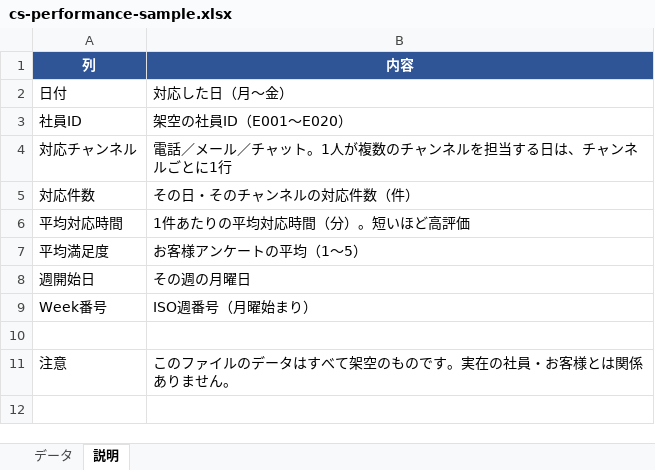
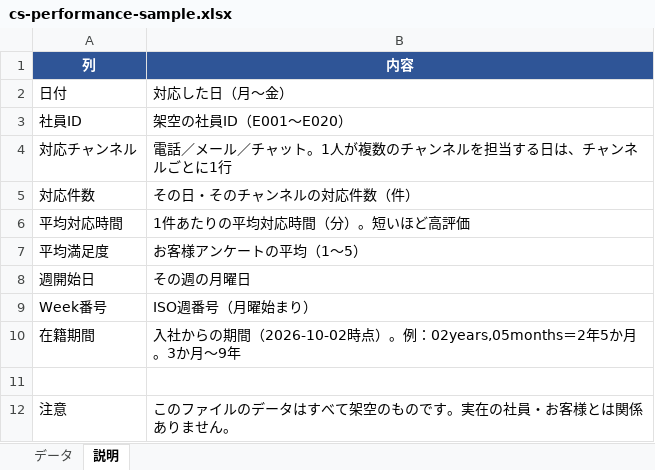
Before and after one commit to shiomiawa/manager-mail-assistant, an Excel workbook: sample-data/cs-performance-sample.xlsx, sheet 説明, drawn as a sheet; values as stored, in another font and other column widths than the file's, no borders; the diff names each change by its address in the sheet, - before the commit and + after, or states it on an @@ line.

```diff
--- a/sample-data/cs-performance-sample.xlsx (sheet 説明)
+++ b/sample-data/cs-performance-sample.xlsx (sheet 説明)
+row 10: 在籍期間 | 入社からの期間（2026-10-02時点）。例：02years,05months＝2年5か月。3か月〜9年
```
Also changed, not shown: sheet データ, 5 other files.
